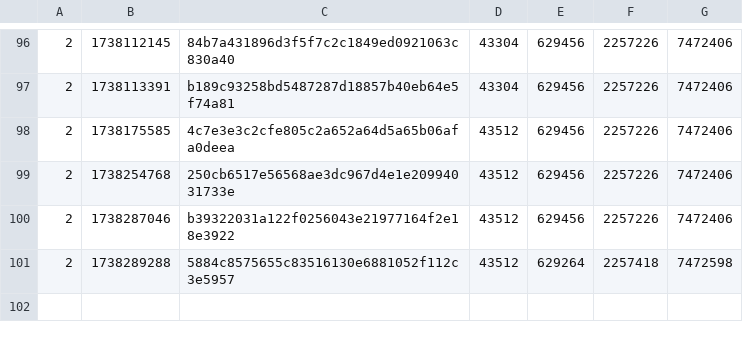
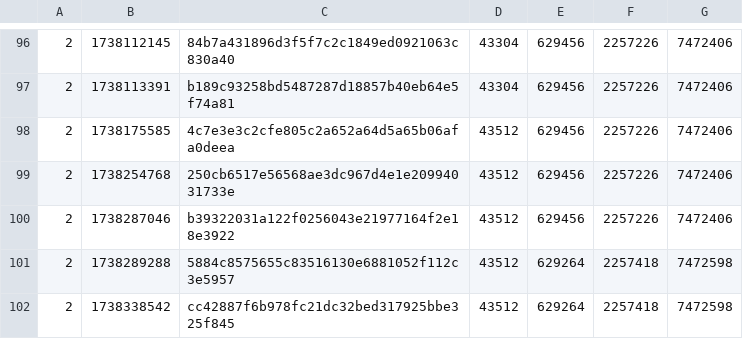
Before and after one commit to SAT-R/sa1, a CSV file: reports/progress-sa1-matching.csv, drawn as a sheet; only a part is shown, gaps mark what is left out; the diff names each change by its address in the sheet, - before the commit and + after, or states it on an @@ line.

```diff
--- a/reports/progress-sa1-matching.csv
+++ b/reports/progress-sa1-matching.csv
+row 102: 2 | 1738338542 | cc42887f6b978fc21dc32bed317925bbe325f845 | 43512 | 629264 | 2257418 | 7472598
```
Also changed, not shown: reports/progress-sa1-nonmatching.csv, 1 other file.
